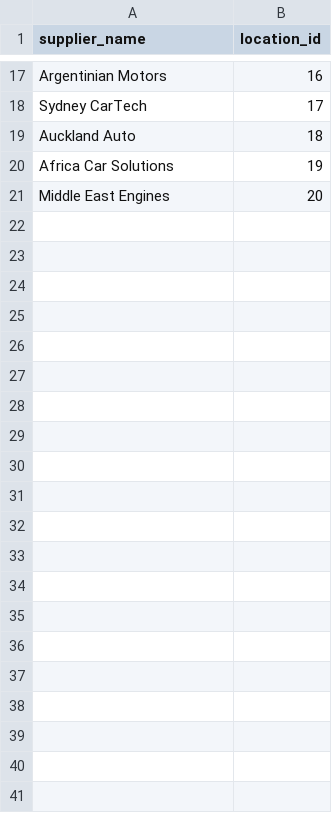
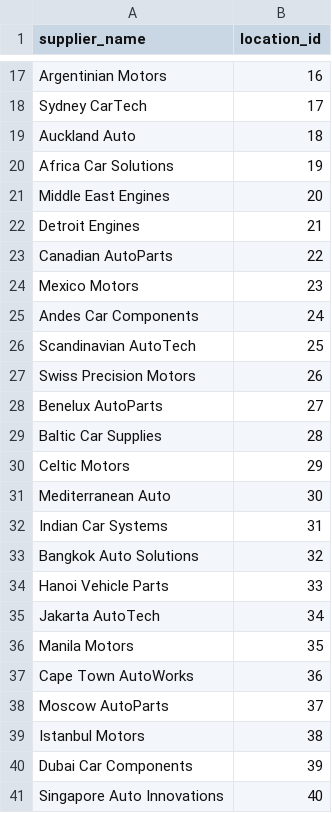
Before and after one commit to GitRodrigoQueiroz/sales-supplier-management-api, a CSV file: backend/app/seed/2.Supplier.csv, drawn as a sheet; only a part is shown, gaps mark what is left out; the diff names each change by its address in the sheet, - before the commit and + after, or states it on an @@ line.

Commit message:
adding new seeds

```diff
--- a/backend/app/seed/2.Supplier.csv
+++ b/backend/app/seed/2.Supplier.csv
+row 22: Detroit Engines | 21
+row 23: Canadian AutoParts | 22
+row 24: Mexico Motors | 23
+row 25: Andes Car Components | 24
+row 26: Scandinavian AutoTech | 25
+row 27: Swiss Precision Motors | 26
+row 28: Benelux AutoParts | 27
+row 29: Baltic Car Supplies | 28
+row 30: Celtic Motors | 29
+row 31: Mediterranean Auto | 30
+row 32: Indian Car Systems | 31
+row 33: Bangkok Auto Solutions | 32
+row 34: Hanoi Vehicle Parts | 33
+row 35: Jakarta AutoTech | 34
+row 36: Manila Motors | 35
+row 37: Cape Town AutoWorks | 36
+row 38: Moscow AutoParts | 37
+row 39: Istanbul Motors | 38
+row 40: Dubai Car Components | 39
+row 41: Singapore Auto Innovations | 40
```
Also changed, not shown: backend/app/seed/4.Vehicle.csv, backend/app/seed/5.Purchase.csv.
